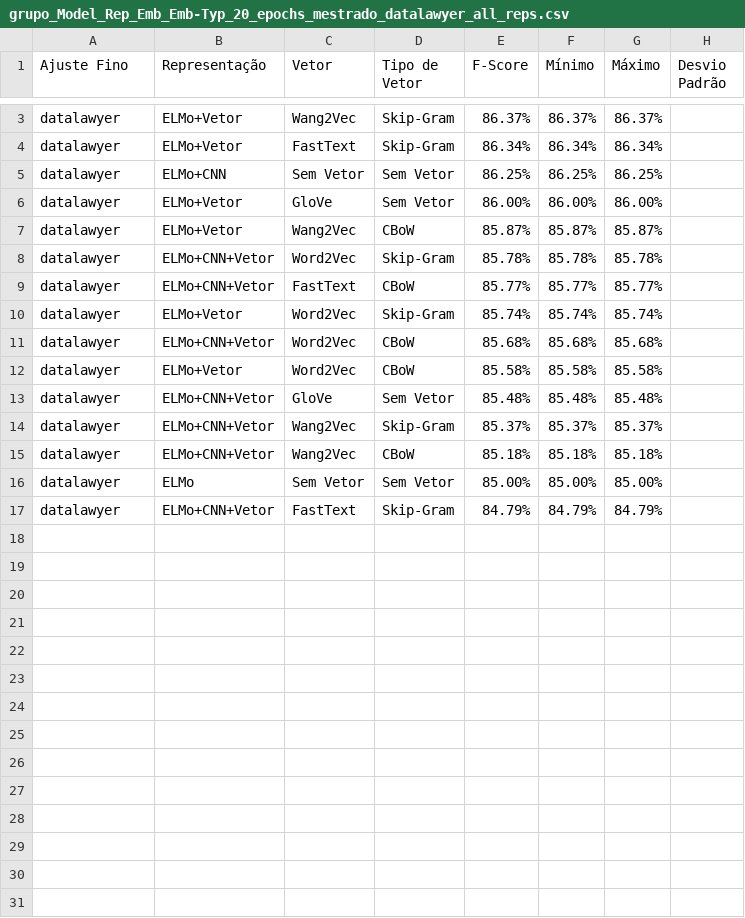
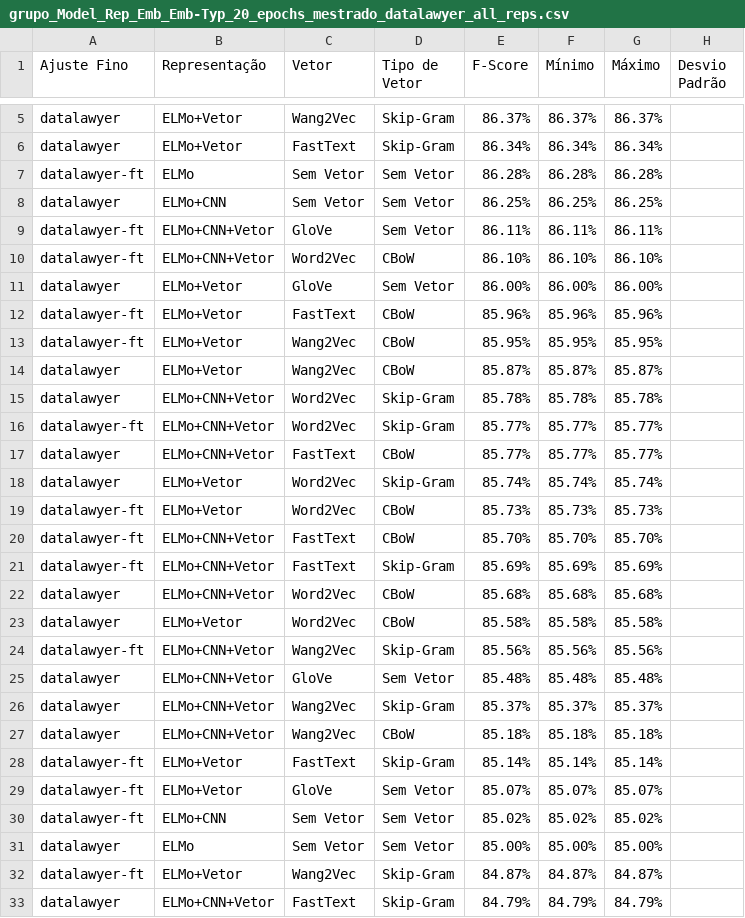
Before and after one commit to pvcastro/deeplearningufg, a CSV file: anova/grupo_Model_Rep_Emb_Emb-Typ_20_epochs_mestrado_datalawyer_all_reps.csv, drawn as a sheet; only a part is shown, gaps mark what is left out; the diff covers the shown part only.

Commit message:
Adicionando mais análises para treinos do datalawyer e HAREM

```diff
--- a/anova/grupo_Model_Rep_Emb_Emb-Typ_20_epochs_mestrado_datalawyer_all_reps.csv
+++ b/anova/grupo_Model_Rep_Emb_Emb-Typ_20_epochs_mestrado_datalawyer_all_reps.csv
@@ -4,10 +6,20 @@ datalawyer,ELMo+Vetor,Wang2Vec,Skip-Gram,86.37%,86.37%,86.37%,
 datalawyer,ELMo+Vetor,FastText,Skip-Gram,86.34%,86.34%,86.34%,
+datalawyer-ft,ELMo,Sem Vetor,Sem Vetor,86.28%,86.28%,86.28%,
 datalawyer,ELMo+CNN,Sem Vetor,Sem Vetor,86.25%,86.25%,86.25%,
+datalawyer-ft,ELMo+CNN+Vetor,GloVe,Sem Vetor,86.11%,86.11%,86.11%,
+datalawyer-ft,ELMo+CNN+Vetor,Word2Vec,CBoW,86.10%,86.10%,86.10%,
 datalawyer,ELMo+Vetor,GloVe,Sem Vetor,86.00%,86.00%,86.00%,
+datalawyer-ft,ELMo+Vetor,FastText,CBoW,85.96%,85.96%,85.96%,
+datalawyer-ft,ELMo+Vetor,Wang2Vec,CBoW,85.95%,85.95%,85.95%,
 datalawyer,ELMo+Vetor,Wang2Vec,CBoW,85.87%,85.87%,85.87%,
 datalawyer,ELMo+CNN+Vetor,Word2Vec,Skip-Gram,85.78%,85.78%,85.78%,
+datalawyer-ft,ELMo+CNN+Vetor,Word2Vec,Skip-Gram,85.77%,85.77%,85.77%,
 datalawyer,ELMo+CNN+Vetor,FastText,CBoW,85.77%,85.77%,85.77%,
 datalawyer,ELMo+Vetor,Word2Vec,Skip-Gram,85.74%,85.74%,85.74%,
+datalawyer-ft,ELMo+Vetor,Word2Vec,CBoW,85.73%,85.73%,85.73%,
+datalawyer-ft,ELMo+CNN+Vetor,FastText,CBoW,85.70%,85.70%,85.70%,
+datalawyer-ft,ELMo+CNN+Vetor,FastText,Skip-Gram,85.69%,85.69%,85.69%,
 datalawyer,ELMo+CNN+Vetor,Word2Vec,CBoW,85.68%,85.68%,85.68%,
 datalawyer,ELMo+Vetor,Word2Vec,CBoW,85.58%,85.58%,85.58%,
+datalawyer-ft,ELMo+CNN+Vetor,Wang2Vec,Skip-Gram,85.56%,85.56%,85.56%,
 datalawyer,ELMo+CNN+Vetor,GloVe,Sem Vetor,85.48%,85.48%,85.48%,
@@ -15,3 +27,7 @@ datalawyer,ELMo+CNN+Vetor,Wang2Vec,Skip-Gram,85.37%,85.37%,85.37%,
 datalawyer,ELMo+CNN+Vetor,Wang2Vec,CBoW,85.18%,85.18%,85.18%,
+datalawyer-ft,ELMo+Vetor,FastText,Skip-Gram,85.14%,85.14%,85.14%,
+datalawyer-ft,ELMo+Vetor,GloVe,Sem Vetor,85.07%,85.07%,85.07%,
+datalawyer-ft,ELMo+CNN,Sem Vetor,Sem Vetor,85.02%,85.02%,85.02%,
 datalawyer,ELMo,Sem Vetor,Sem Vetor,85.00%,85.00%,85.00%,
+datalawyer-ft,ELMo+Vetor,Wang2Vec,Skip-Gram,84.87%,84.87%,84.87%,
 datalawyer,ELMo+CNN+Vetor,FastText,Skip-Gram,84.79%,84.79%,84.79%,
```
Also changed, not shown: 2 added rows elsewhere in this file, anova/grupo_Embedding_20_epochs_mestrado_datalawyer_all_reps.csv, 14 other files.
